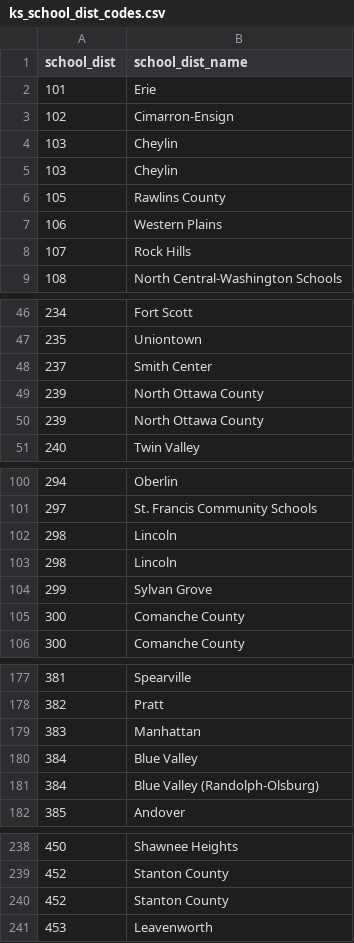
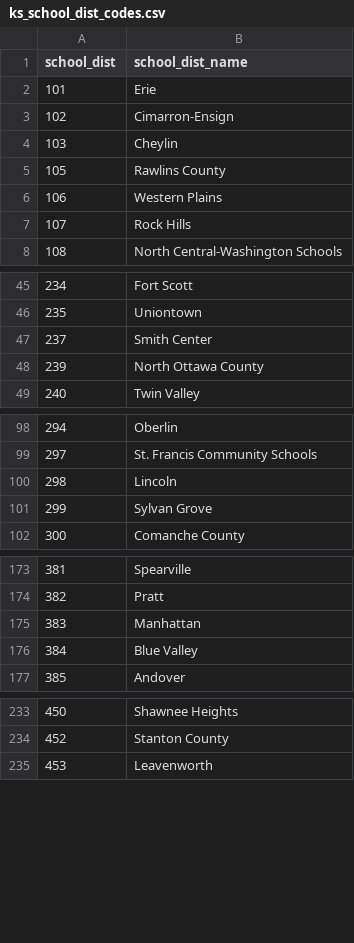
Before and after one commit to Sebjet24/Rural_Surge, a CSV file: Resources/ks_school_dist_codes.csv, drawn as a sheet; only a part is shown, gaps mark what is left out; the diff covers the shown part only; the diff names each change by its address in the sheet, - before the commit and + after, or states it on an @@ line.

Commit message:
loaded FCC tables and updated schema.sql to correct table data types

```diff
--- a/Resources/ks_school_dist_codes.csv
+++ b/Resources/ks_school_dist_codes.csv
-row 5: 103 | Cheylin
-row 49: 239 | North Ottawa County
-row 103: 298 | Lincoln
-row 105: 300 | Comanche County
-row 181: 384 | Blue Valley (Randolph-Olsburg)
-row 240: 452 | Stanton County
```
Also changed, not shown: 1 removed row elsewhere in this file, Resources/ks_school_dist_county_pop_poverty.csv, 6 other files.
